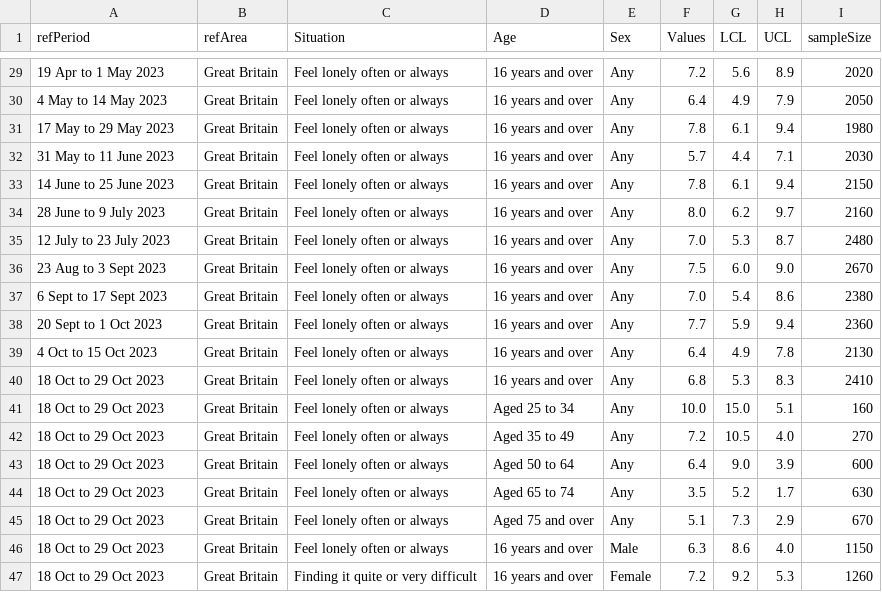
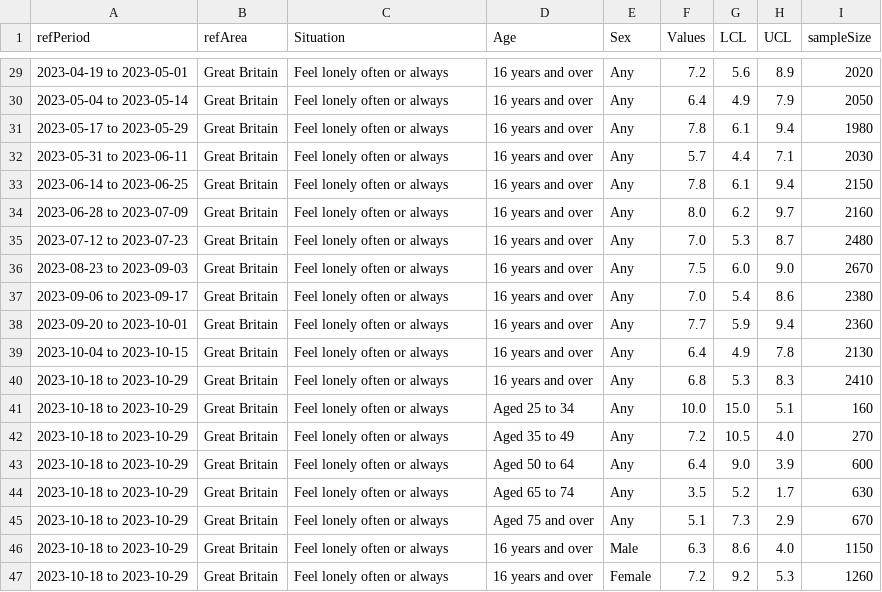
Before and after one commit to FemShow/wellbeing, a CSV file: results1.csv, drawn as a sheet; only a part is shown, gaps mark what is left out; the diff covers the shown part only.

```diff
--- a/results1.csv
+++ b/results1.csv
@@ -29,19 +29,19 @@ refPeriod,refArea,Situation,Age,Sex,Values,LCL,UCL,sampleSize
-19 Apr to 1 May 2023,Great Britain,Feel lonely often or always,16 years and over,Any,7.2,5.6,8.9,2020
-4 May to 14 May 2023,Great Britain,Feel lonely often or always,16 years and over,Any,6.4,4.9,7.9,2050
-17 May to 29 May 2023,Great Britain,Feel lonely often or always,16 years and over,Any,7.8,6.1,9.4,1980
-31 May to 11 June 2023,Great Britain,Feel lonely often or always,16 years and over,Any,5.7,4.4,7.1,2030
-14 June to 25 June 2023,Great Britain,Feel lonely often or always,16 years and over,Any,7.8,6.1,9.4,2150
-28 June to 9 July 2023,Great Britain,Feel lonely often or always,16 years and over,Any,8.0,6.2,9.7,2160
-12 July to 23 July 2023,Great Britain,Feel lonely often or always,16 years and over,Any,7.0,5.3,8.7,2480
-23 Aug to 3 Sept 2023,Great Britain,Feel lonely often or always,16 years and over,Any,7.5,6.0,9.0,2670
-6 Sept to 17 Sept 2023,Great Britain,Feel lonely often or always,16 years and over,Any,7.0,5.4,8.6,2380
-20 Sept to 1 Oct 2023,Great Britain,Feel lonely often or always,16 years and over,Any,7.7,5.9,9.4,2360
-4 Oct to 15 Oct 2023,Great Britain,Feel lonely often or always,16 years and over,Any,6.4,4.9,7.8,2130
-18 Oct to 29 Oct 2023,Great Britain,Feel lonely often or always,16 years and over,Any,6.8,5.3,8.3,2410
-18 Oct to 29 Oct 2023,Great Britain,Feel lonely often or always,Aged 25 to 34,Any,10.0,15.0,5.1,160
-18 Oct to 29 Oct 2023,Great Britain,Feel lonely often or always,Aged 35 to 49,Any,7.2,10.5,4.0,270
-18 Oct to 29 Oct 2023,Great Britain,Feel lonely often or always,Aged 50 to 64,Any,6.4,9.0,3.9,600
-18 Oct to 29 Oct 2023,Great Britain,Feel lonely often or always,Aged 65 to 74,Any,3.5,5.2,1.7,630
-18 Oct to 29 Oct 2023,Great Britain,Feel lonely often or always,Aged 75 and over,Any,5.1,7.3,2.9,670
-18 Oct to 29 Oct 2023,Great Britain,Feel lonely often or always,16 years and over,Male,6.3,8.6,4.0,1150
-18 Oct to 29 Oct 2023,Great Britain,Finding it quite or very difficult,16 years and over,Female,7.2,9.2,5.3,1260
+2023-04-19 to 2023-05-01,Great Britain,Feel lonely often or always,16 years and over,Any,7.2,5.6,8.9,2020
+2023-05-04 to 2023-05-14,Great Britain,Feel lonely often or always,16 years and over,Any,6.4,4.9,7.9,2050
+2023-05-17 to 2023-05-29,Great Britain,Feel lonely often or always,16 years and over,Any,7.8,6.1,9.4,1980
+2023-05-31 to 2023-06-11,Great Britain,Feel lonely often or always,16 years and over,Any,5.7,4.4,7.1,2030
+2023-06-14 to 2023-06-25,Great Britain,Feel lonely often or always,16 years and over,Any,7.8,6.1,9.4,2150
+2023-06-28 to 2023-07-09,Great Britain,Feel lonely often or always,16 years and over,Any,8.0,6.2,9.7,2160
+2023-07-12 to 2023-07-23,Great Britain,Feel lonely often or always,16 years and over,Any,7.0,5.3,8.7,2480
+2023-08-23 to 2023-09-03,Great Britain,Feel lonely often or always,16 years and over,Any,7.5,6.0,9.0,2670
+2023-09-06 to 2023-09-17,Great Britain,Feel lonely often or always,16 years and over,Any,7.0,5.4,8.6,2380
+2023-09-20 to 2023-10-01,Great Britain,Feel lonely often or always,16 years and over,Any,7.7,5.9,9.4,2360
+2023-10-04 to 2023-10-15,Great Britain,Feel lonely often or always,16 years and over,Any,6.4,4.9,7.8,2130
+2023-10-18 to 2023-10-29,Great Britain,Feel lonely often or always,16 years and over,Any,6.8,5.3,8.3,2410
+2023-10-18 to 2023-10-29,Great Britain,Feel lonely often or always,Aged 25 to 34,Any,10.0,15.0,5.1,160
+2023-10-18 to 2023-10-29,Great Britain,Feel lonely often or always,Aged 35 to 49,Any,7.2,10.5,4.0,270
+2023-10-18 to 2023-10-29,Great Britain,Feel lonely often or always,Aged 50 to 64,Any,6.4,9.0,3.9,600
+2023-10-18 to 2023-10-29,Great Britain,Feel lonely often or always,Aged 65 to 74,Any,3.5,5.2,1.7,630
+2023-10-18 to 2023-10-29,Great Britain,Feel lonely often or always,Aged 75 and over,Any,5.1,7.3,2.9,670
+2023-10-18 to 2023-10-29,Great Britain,Feel lonely often or always,16 years and over,Male,6.3,8.6,4.0,1150
+2023-10-18 to 2023-10-29,Great Britain,Feel lonely often or always,16 years and over,Female,7.2,9.2,5.3,1260
```
Also changed, not shown: 27 edited cells elsewhere in this file, 1 other file.
